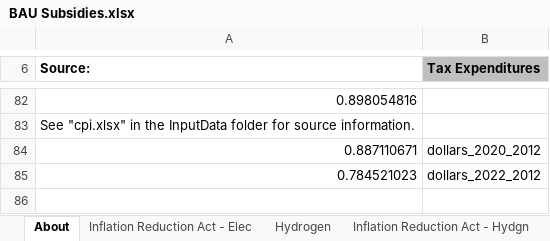
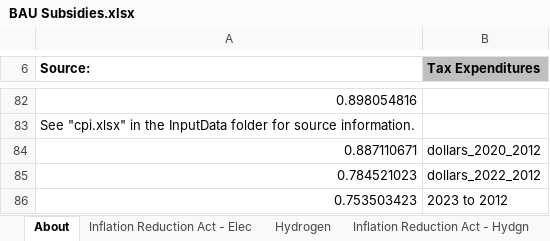
Before and after one commit to EnergyInnovation/eps-maine, an Excel workbook: InputData/fuels/BS/BAU Subsidies.xlsx, sheet About, drawn as a sheet; only a part is shown, gaps mark what is left out; values as stored, in another font and other column widths than the file's, no borders; the diff names each change by its address in the sheet, - before the commit and + after, or states it on an @@ line.

```diff
--- a/InputData/fuels/BS/BAU Subsidies.xlsx (sheet About)
+++ b/InputData/fuels/BS/BAU Subsidies.xlsx (sheet About)
+row 86: 0.753503423 | 2023 to 2012
```
Also changed, not shown: sheet Hydrogen, sheet Inflation Reduction Act - Hydgn, sheet BS-BSfTFpEUP-res-bldgs, sheet BS-BSfTFpEUP-com-bldgs, sheet BS-BSfTFpEUP-dist-heat-hydgn, sheet BS-BSfTFpEUP-geoeng, 3 more sheets, formulas that keep their value, charts or pictures, InputData/ccs/BCS/BAU CCS Subsidy.xlsx, InputData/elec/RACP/RPS Alternative Compliance Payment.xlsx, 30 other files.
